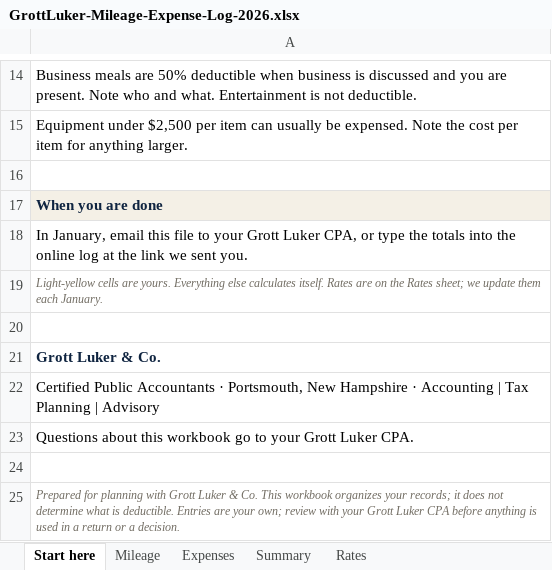
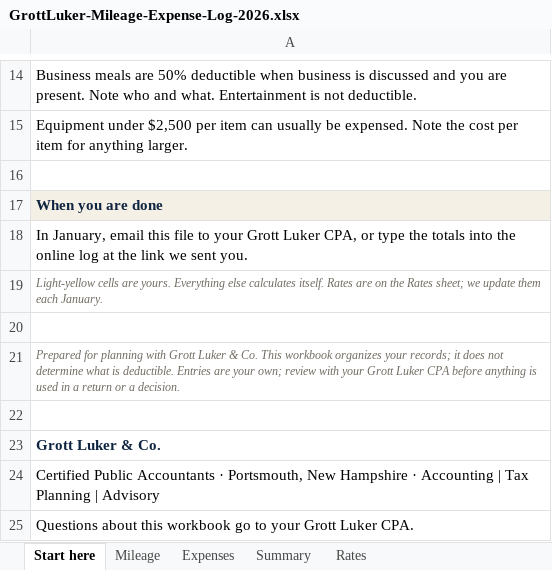
Before and after one commit to franksabin/Grott-Luker, an Excel workbook: public/templates/GrottLuker-Mileage-Expense-Log-2026.xlsx, sheet Start here, drawn as a sheet; only a part is shown, gaps mark what is left out; values as stored, in another font and other column widths than the file's, no borders; charts and pictures not drawn; removed rows and columns are numbered as before the commit, all else as after; the diff names each change by its address in the sheet, - before the commit and + after, or states it on an @@ line.

```diff
--- a/public/templates/GrottLuker-Mileage-Expense-Log-2026.xlsx (sheet Start here)
+++ b/public/templates/GrottLuker-Mileage-Expense-Log-2026.xlsx (sheet Start here)
@@ row 25 moved to row 21: Prepared for planning with Grott Luker &… @@
+row 22: (empty)
-row 24: (empty)
```
Also changed, not shown: sheet Summary, public/templates/GrottLuker-Charitable-Donation-Log-2026.xlsx, public/templates/GrottLuker-Know-Your-Numbers.xlsx, 1 other file.
